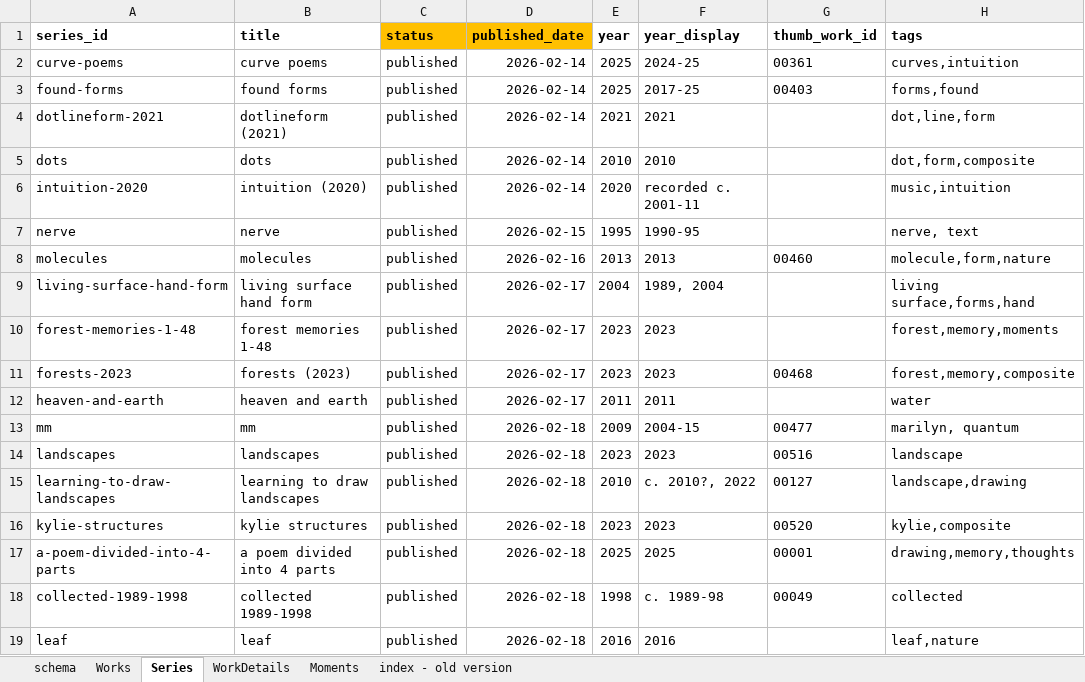
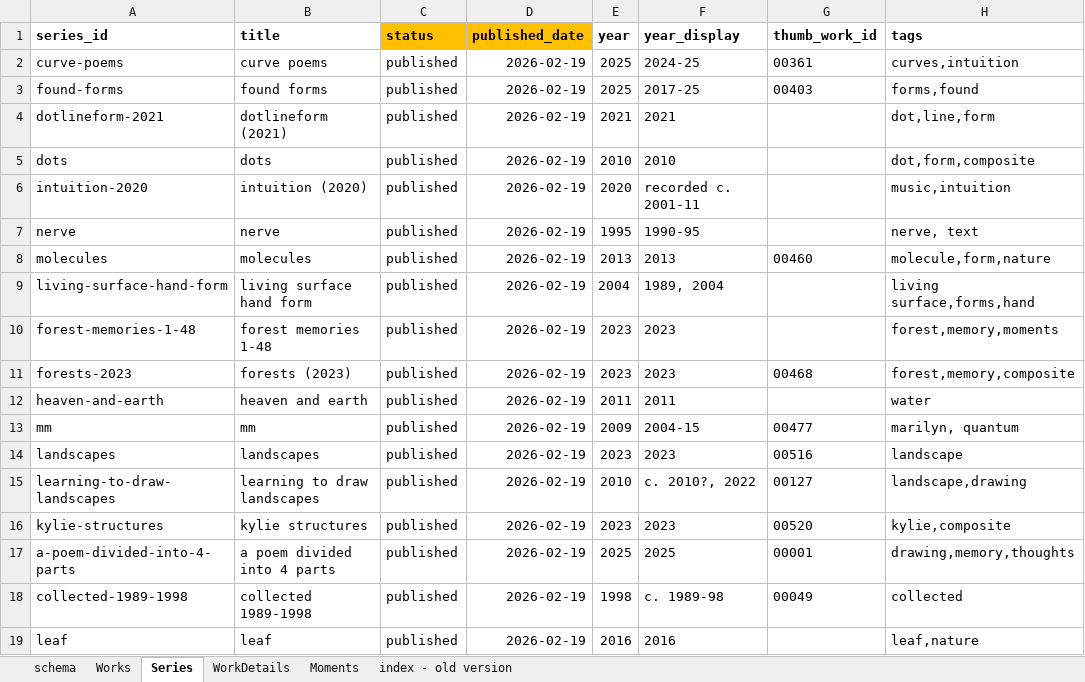
Before and after one commit to dotlineform/dotlineform-site, an Excel workbook: data/works.xlsx, sheet Series, drawn as a sheet; only a part is shown; values as stored, in another font and other column widths than the file's, no borders; the diff names each change by its address in the sheet, - before the commit and + after, or states it on an @@ line.

Commit message:
republished series pages and json following series_sort= work_id change

```diff
--- a/data/works.xlsx (sheet Series)
+++ b/data/works.xlsx (sheet Series)
-D2:D6 (published_date): 2026-02-14
+D2:D6 (published_date): 2026-02-19
-D7 (published_date): 2026-02-15
+D7 (published_date): 2026-02-19
-D8 (published_date): 2026-02-16
+D8 (published_date): 2026-02-19
-D9:D12 (published_date): 2026-02-17
+D9:D12 (published_date): 2026-02-19
-D13:D19 (published_date): 2026-02-18
+D13:D19 (published_date): 2026-02-19
```
Also changed, not shown: 10 other files.
